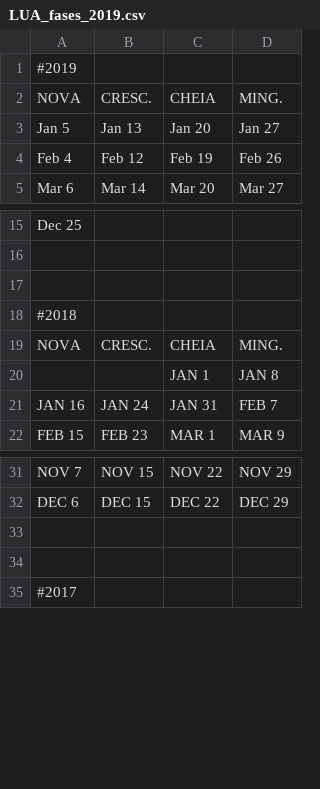
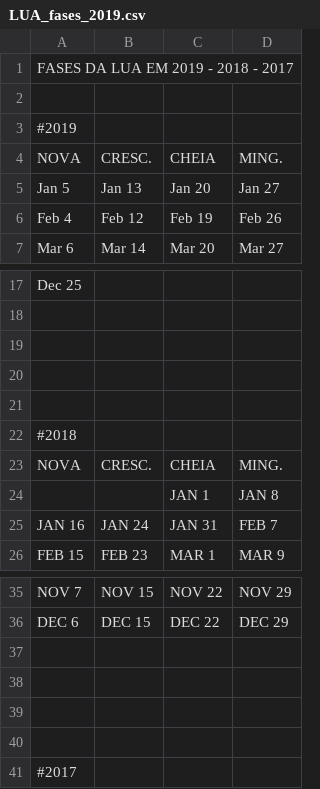
Before and after one commit to HelioGiroto/Eventos_Astronomicos_2019, a CSV file: LUA_fases_2019.csv, drawn as a sheet; only a part is shown, gaps mark what is left out; the diff names each change by its address in the sheet, - before the commit and + after, or states it on an @@ line.

Commit message:
Fases da Lua em 2019, 2018 e 2017

```diff
--- a/LUA_fases_2019.csv
+++ b/LUA_fases_2019.csv
+row 1: FASES DA LUA EM 2019 - 2018 - 2017
+row 2: (empty)
+row 20: (empty)
+row 21: (empty)
+row 37: (empty)
+row 38: (empty)
```
